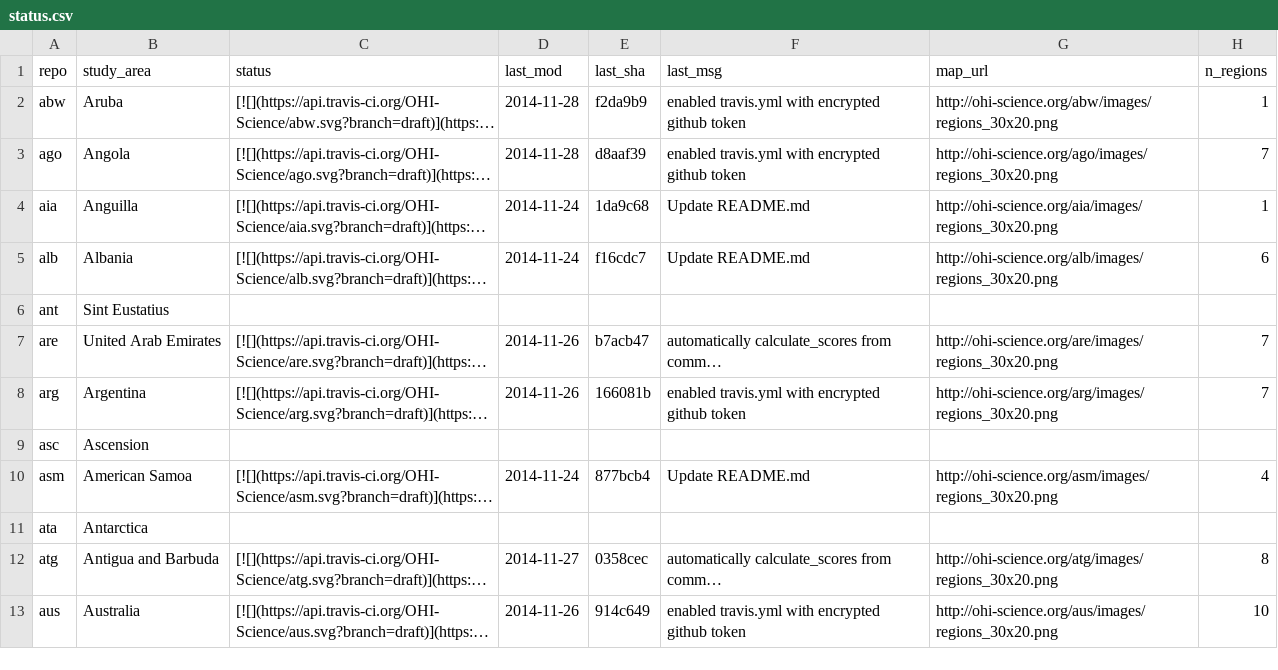
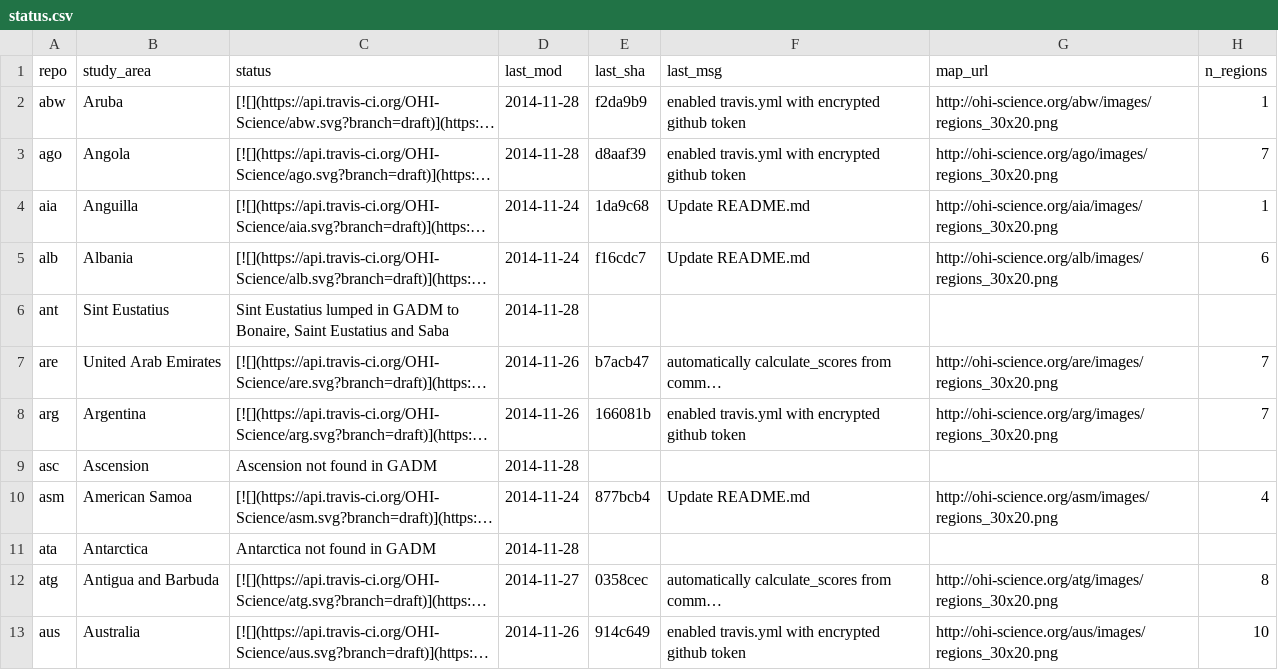
Before and after one commit to OHI-Science/subcountry, a CSV file: _data/status.csv, drawn as a sheet; only a part is shown; long unchanged cells end in …; the diff covers the shown part only; the diff names each change by its address in the sheet, - before the commit and + after, or states it on an @@ line.

Commit message:
manually updated GADM mismatches

```diff
--- a/_data/status.csv
+++ b/_data/status.csv
-C6 (status): (empty)
+C6 (status): Sint Eustatius lumped in GADM to Bonaire, Saint Eustatius and Saba
-D6 (last_mod): (empty)
+D6 (last_mod): 2014-11-28
-C9 (status): (empty)
+C9 (status): Ascension not found in GADM
-D9 (last_mod): (empty)
+D9 (last_mod): 2014-11-28
-C11 (status): (empty)
+C11 (status): Antarctica not found in GADM
-D11 (last_mod): (empty)
+D11 (last_mod): 2014-11-28
```
Also changed, not shown: 62 edited cells elsewhere in this file.
